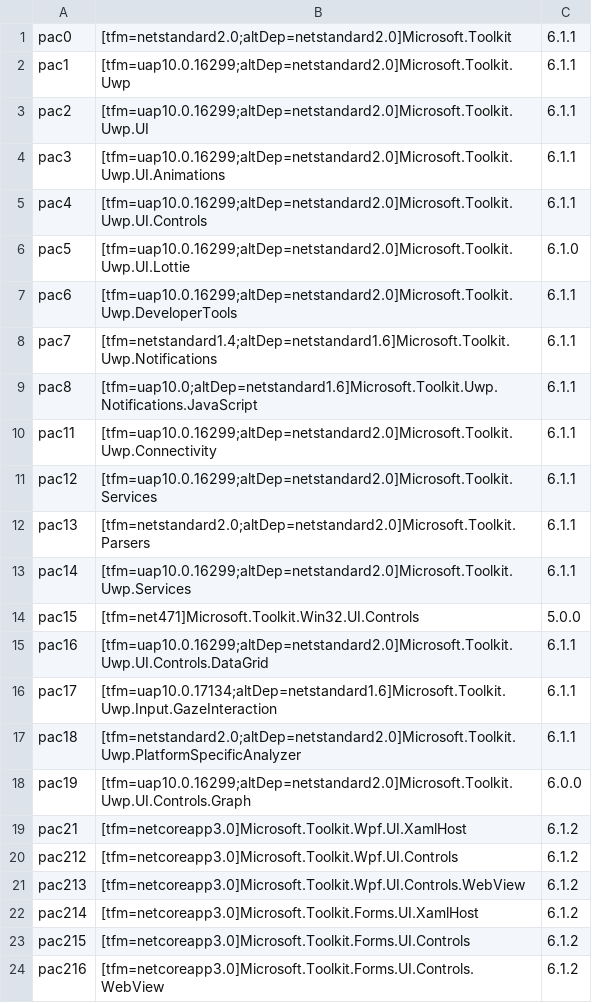
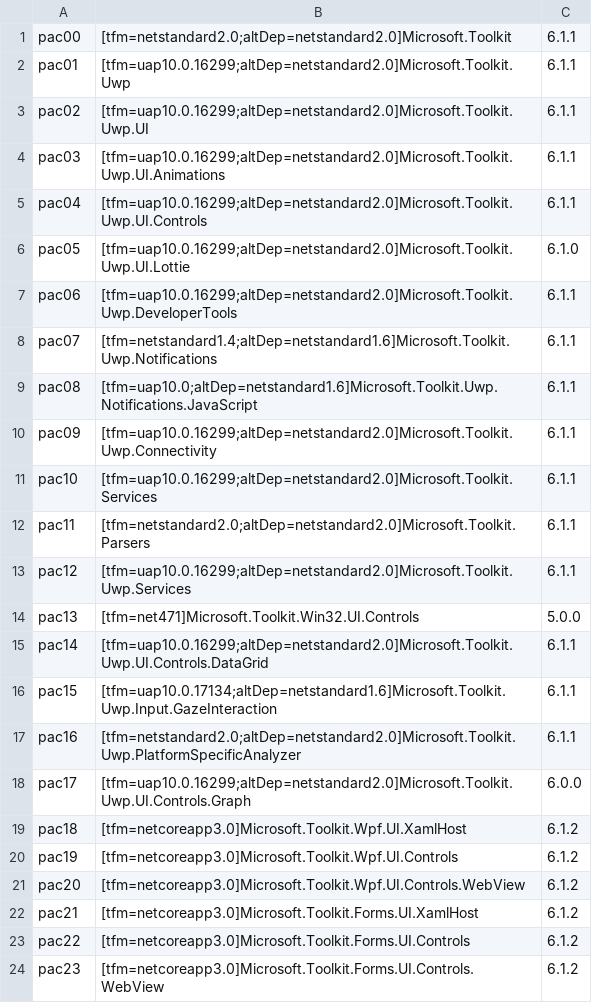
Before and after one commit to MicrosoftDocs/community-toolkit-api-ref-dotnet, a CSV file: bundlepackages/community-toolkit/win-comm-toolkit-dotnet-6.1.csv, drawn as a sheet; only a part is shown; the diff covers the shown part only.

```diff
--- a/bundlepackages/community-toolkit/win-comm-toolkit-dotnet-6.1.csv
+++ b/bundlepackages/community-toolkit/win-comm-toolkit-dotnet-6.1.csv
@@ -1,24 +1,24 @@
-pac0,[tfm=netstandard2.0;altDep=netstandard2.0]Microsoft.Toolkit,6.1.1
-pac1,[tfm=uap10.0.16299;altDep=netstandard2.0]Microsoft.Toolkit.Uwp,6.1.1
-pac2,[tfm=uap10.0.16299;altDep=netstandard2.0]Microsoft.Toolkit.Uwp.UI,6.1.1
-pac3,[tfm=uap10.0.16299;altDep=netstandard2.0]Microsoft.Toolkit.Uwp.UI.Animations,6.1.1
-pac4,[tfm=uap10.0.16299;altDep=netstandard2.0]Microsoft.Toolkit.Uwp.UI.Controls,6.1.1
-pac5,[tfm=uap10.0.16299;altDep=netstandard2.0]Microsoft.Toolkit.Uwp.UI.Lottie,6.1.0
-pac6,[tfm=uap10.0.16299;altDep=netstandard2.0]Microsoft.Toolkit.Uwp.DeveloperTools,6.1.1
-pac7,[tfm=netstandard1.4;altDep=netstandard1.6]Microsoft.Toolkit.Uwp.Notifications,6.1.1
-pac8,[tfm=uap10.0;altDep=netstandard1.6]Microsoft.Toolkit.Uwp.Notifications.JavaScript,6.1.1
-pac11,[tfm=uap10.0.16299;altDep=netstandard2.0]Microsoft.Toolkit.Uwp.Connectivity,6.1.1
-pac12,[tfm=uap10.0.16299;altDep=netstandard2.0]Microsoft.Toolkit.Services,6.1.1
-pac13,[tfm=netstandard2.0;altDep=netstandard2.0]Microsoft.Toolkit.Parsers,6.1.1
-pac14,[tfm=uap10.0.16299;altDep=netstandard2.0]Microsoft.Toolkit.Uwp.Services,6.1.1
-pac15,[tfm=net471]Microsoft.Toolkit.Win32.UI.Controls,5.0.0
-pac16,[tfm=uap10.0.16299;altDep=netstandard2.0]Microsoft.Toolkit.Uwp.UI.Controls.DataGrid,6.1.1
-pac17,[tfm=uap10.0.17134;altDep=netstandard1.6]Microsoft.Toolkit.Uwp.Input.GazeInteraction,6.1.1
-pac18,[tfm=netstandard2.0;altDep=netstandard2.0]Microsoft.Toolkit.Uwp.PlatformSpecificAnalyzer,6.1.1
-pac19,[tfm=uap10.0.16299;altDep=netstandard2.0]Microsoft.Toolkit.Uwp.UI.Controls.Graph,6.0.0
-pac21,[tfm=netcoreapp3.0]Microsoft.Toolkit.Wpf.UI.XamlHost,6.1.2
-pac212,[tfm=netcoreapp3.0]Microsoft.Toolkit.Wpf.UI.Controls,6.1.2
-pac213,[tfm=netcoreapp3.0]Microsoft.Toolkit.Wpf.UI.Controls.WebView,6.1.2
-pac214,[tfm=netcoreapp3.0]Microsoft.Toolkit.Forms.UI.XamlHost,6.1.2
-pac215,[tfm=netcoreapp3.0]Microsoft.Toolkit.Forms.UI.Controls,6.1.2
-pac216,[tfm=netcoreapp3.0]Microsoft.Toolkit.Forms.UI.Controls.WebView,6.1.2
+pac00,[tfm=netstandard2.0;altDep=netstandard2.0]Microsoft.Toolkit,6.1.1
+pac01,[tfm=uap10.0.16299;altDep=netstandard2.0]Microsoft.Toolkit.Uwp,6.1.1
+pac02,[tfm=uap10.0.16299;altDep=netstandard2.0]Microsoft.Toolkit.Uwp.UI,6.1.1
+pac03,[tfm=uap10.0.16299;altDep=netstandard2.0]Microsoft.Toolkit.Uwp.UI.Animations,6.1.1
+pac04,[tfm=uap10.0.16299;altDep=netstandard2.0]Microsoft.Toolkit.Uwp.UI.Controls,6.1.1
+pac05,[tfm=uap10.0.16299;altDep=netstandard2.0]Microsoft.Toolkit.Uwp.UI.Lottie,6.1.0
+pac06,[tfm=uap10.0.16299;altDep=netstandard2.0]Microsoft.Toolkit.Uwp.DeveloperTools,6.1.1
+pac07,[tfm=netstandard1.4;altDep=netstandard1.6]Microsoft.Toolkit.Uwp.Notifications,6.1.1
+pac08,[tfm=uap10.0;altDep=netstandard1.6]Microsoft.Toolkit.Uwp.Notifications.JavaScript,6.1.1
+pac09,[tfm=uap10.0.16299;altDep=netstandard2.0]Microsoft.Toolkit.Uwp.Connectivity,6.1.1
+pac10,[tfm=uap10.0.16299;altDep=netstandard2.0]Microsoft.Toolkit.Services,6.1.1
+pac11,[tfm=netstandard2.0;altDep=netstandard2.0]Microsoft.Toolkit.Parsers,6.1.1
+pac12,[tfm=uap10.0.16299;altDep=netstandard2.0]Microsoft.Toolkit.Uwp.Services,6.1.1
+pac13,[tfm=net471]Microsoft.Toolkit.Win32.UI.Controls,5.0.0
+pac14,[tfm=uap10.0.16299;altDep=netstandard2.0]Microsoft.Toolkit.Uwp.UI.Controls.DataGrid,6.1.1
+pac15,[tfm=uap10.0.17134;altDep=netstandard1.6]Microsoft.Toolkit.Uwp.Input.GazeInteraction,6.1.1
+pac16,[tfm=netstandard2.0;altDep=netstandard2.0]Microsoft.Toolkit.Uwp.PlatformSpecificAnalyzer,6.1.1
+pac17,[tfm=uap10.0.16299;altDep=netstandard2.0]Microsoft.Toolkit.Uwp.UI.Controls.Graph,6.0.0
+pac18,[tfm=netcoreapp3.0]Microsoft.Toolkit.Wpf.UI.XamlHost,6.1.2
+pac19,[tfm=netcoreapp3.0]Microsoft.Toolkit.Wpf.UI.Controls,6.1.2
+pac20,[tfm=netcoreapp3.0]Microsoft.Toolkit.Wpf.UI.Controls.WebView,6.1.2
+pac21,[tfm=netcoreapp3.0]Microsoft.Toolkit.Forms.UI.XamlHost,6.1.2
+pac22,[tfm=netcoreapp3.0]Microsoft.Toolkit.Forms.UI.Controls,6.1.2
+pac23,[tfm=netcoreapp3.0]Microsoft.Toolkit.Forms.UI.Controls.WebView,6.1.2
```
Also changed, not shown: 9 edited cells elsewhere in this file, bundlepackages/community-toolkit/win-comm-toolkit-dotnet-7.0.csv, bundlepackages/community-toolkit/win-comm-toolkit-dotnet-7.1.csv.
